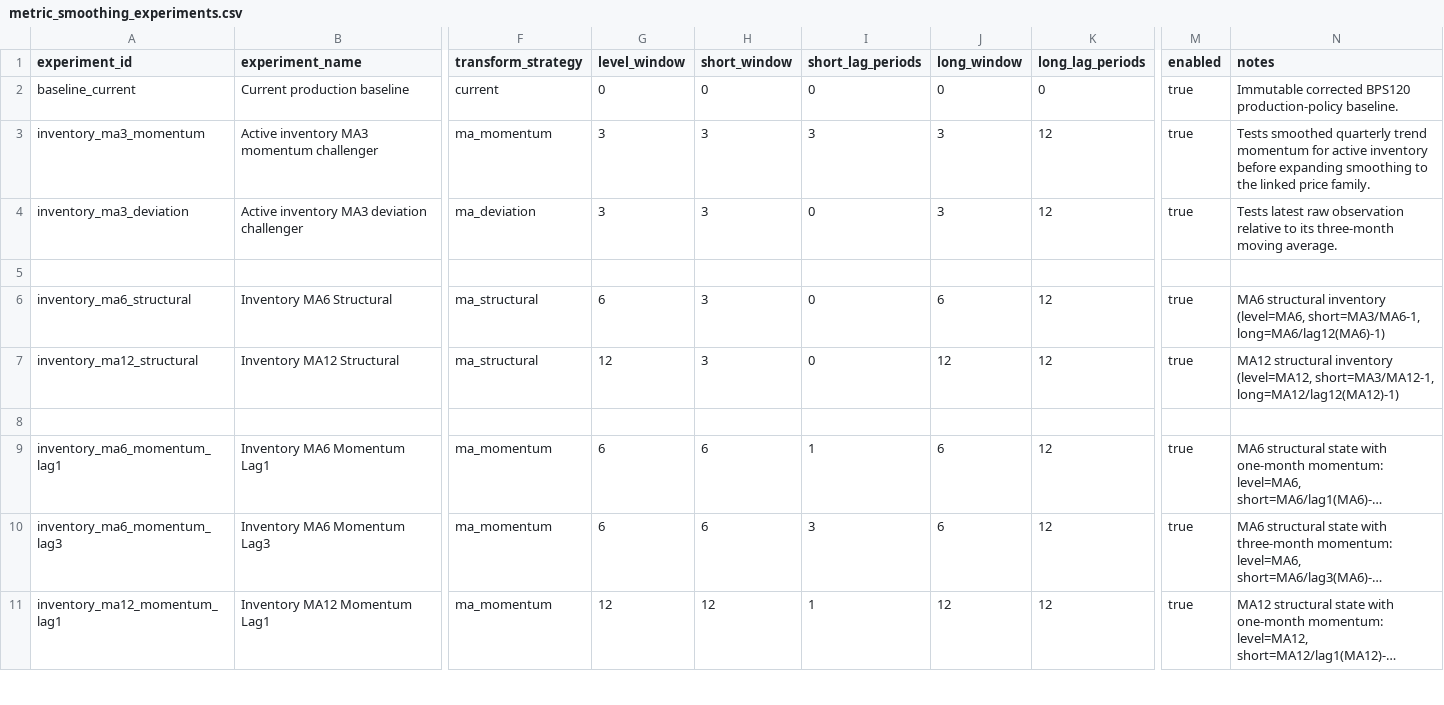
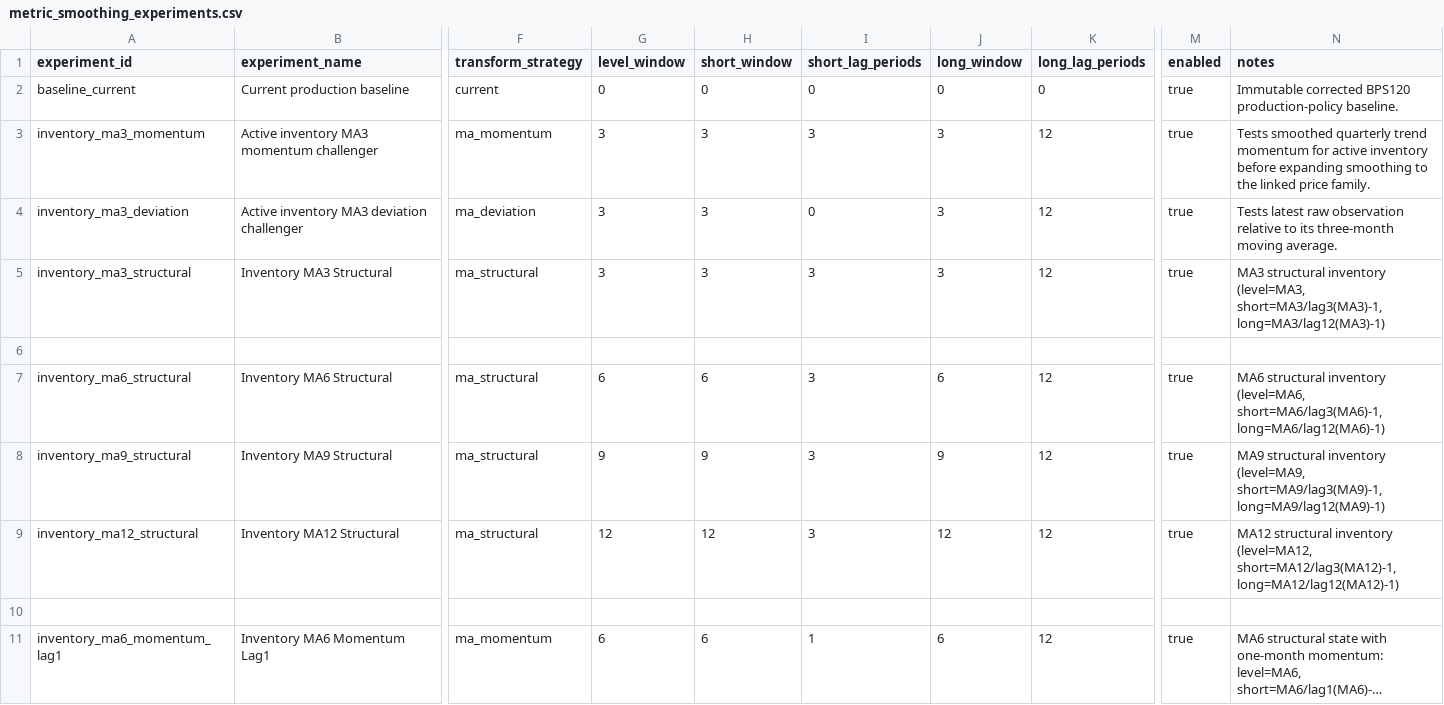
Before and after one commit to chineduezebuiroh/realestate-intel, a CSV file: config/metric_smoothing_experiments.csv, drawn as a sheet; only a part is shown, gaps mark what is left out; the shorter side is filled out with more unchanged rows; long unchanged cells end in …; addresses are those after the commit; rows hold the shown columns only; the diff names each change by its address in the sheet, - before the commit and + after, or states it on an @@ line.

Commit message:
Correct inventory structural campaign semantics

```diff
--- a/config/metric_smoothing_experiments.csv
+++ b/config/metric_smoothing_experiments.csv
+row 5: inventory_ma3_structural | Inventory MA3 Structural | ma_structural | 3 | 3 | 3 | 3 | 12 | true | MA3 structural inventory (level=MA3, short=MA3/lag3(MA3)-1, long=MA3/lag12(MA3)-1)
-H7 (short_window): 3
+H7 (short_window): 6
-I7 (short_lag_periods): 0
+I7 (short_lag_periods): 3
-N7 (notes): …inventory (level=MA6, short=MA3/MA6-1, long=MA6/lag12(MA6)-1)
+N7 (notes): …inventory (level=MA6, short=MA6/lag3(MA6)-1, long=MA6/lag12(MA6)-1)
+row 8: inventory_ma9_structural | Inventory MA9 Structural | ma_structural | 9 | 9 | 3 | 9 | 12 | true | MA9 structural inventory (level=MA9, short=MA9/lag3(MA9)-1, long=MA9/lag12(MA9)-1)
-H9 (short_window): 3
+H9 (short_window): 12
-I9 (short_lag_periods): 0
+I9 (short_lag_periods): 3
-N9 (notes): …inventory (level=MA12, short=MA3/MA12-1, long=MA12/lag12(MA12)-1)
+N9 (notes): …inventory (level=MA12, short=MA12/lag3(MA12)-1, long=MA12/lag12(MA12)-1)
```
Also changed, not shown: 12 other files.
